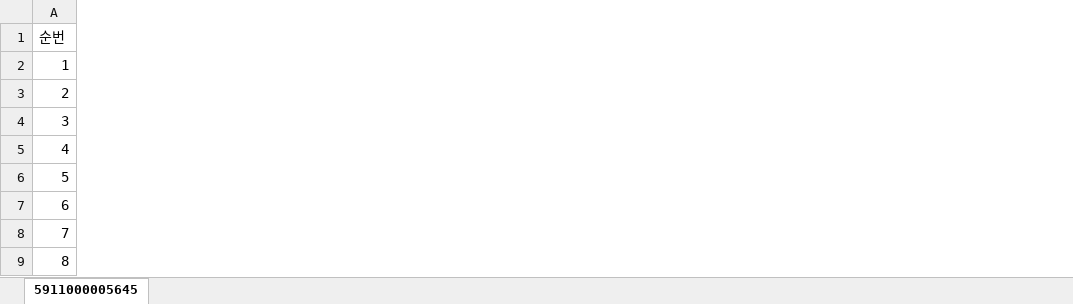
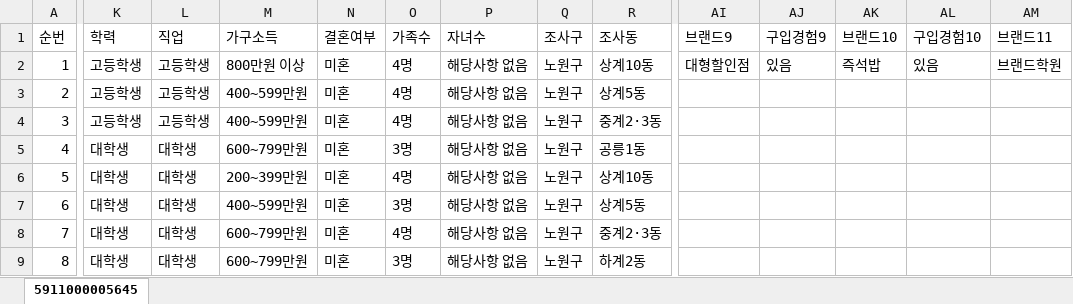
Before and after one commit to bychoi-space/onlinepoll, an Excel workbook: data/quotas/quota_kmac_kbpi_5911000005645.xlsx, sheet 5911000005645, drawn as a sheet; only a part is shown, gaps mark what is left out; values as stored, in another font and other column widths than the file's, no borders; the diff covers the shown part only; the diff names each change by its address in the sheet, - before the commit and + after, or states it on an @@ line.

Commit message:
feat(kbpi): 150-respondent profile & brand scan engine, 있음/없음 guide UI, and DQ1/ZQ1-ZQ6 rules

```diff
--- a/data/quotas/quota_kmac_kbpi_5911000005645.xlsx (sheet 5911000005645)
+++ b/data/quotas/quota_kmac_kbpi_5911000005645.xlsx (sheet 5911000005645)
+column K (학력), rows 2-9: 고등학생 | 고등학생 | 고등학생 | 대학생 | 대학생 | 대학생 | 대학생 | 대학생
+column L (직업), rows 2-9: 고등학생 | 고등학생 | 고등학생 | 대학생 | 대학생 | 대학생 | 대학생 | 대학생
+column M (가구소득), rows 2-9: 800만원 이상 | 400~599만원 | 400~599만원 | 600~799만원 | 200~399만원 | 400~599만원 | 600~799만원 | 600~799만원
+column N (결혼여부), rows 2-9: all 미혼
+column O (가족수), rows 2-9: 4명 | 4명 | 4명 | 3명 | 4명 | 3명 | 4명 | 3명
+column P (자녀수), rows 2-9: all 해당사항 없음
+column Q (조사구), rows 2-9: all 노원구
+column R (조사동), rows 2-9: 상계10동 | 상계5동 | 중계2·3동 | 공릉1동 | 상계10동 | 상계5동 | 중계2·3동 | 하계2동
+column AI (브랜드9), row 2: 대형할인점
+column AJ (구입경험9), row 2: 있음
+column AK (브랜드10), row 2: 즉석밥
+column AL (구입경험10), row 2: 있음
+column AM (브랜드11), row 2: 브랜드학원
```
Also changed, not shown: 19 added columns and 19 edited cells elsewhere in this sheet, 14 other files.
